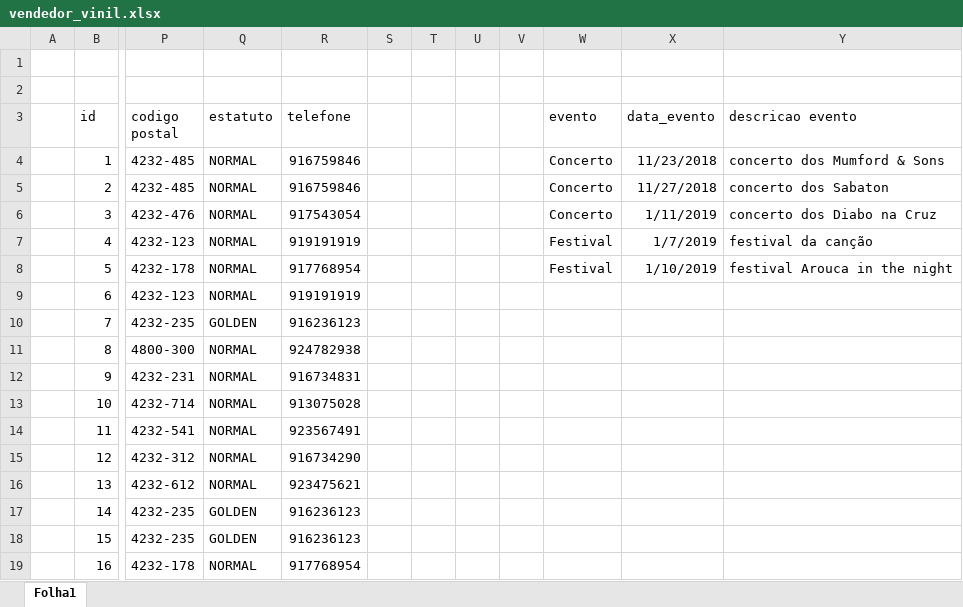
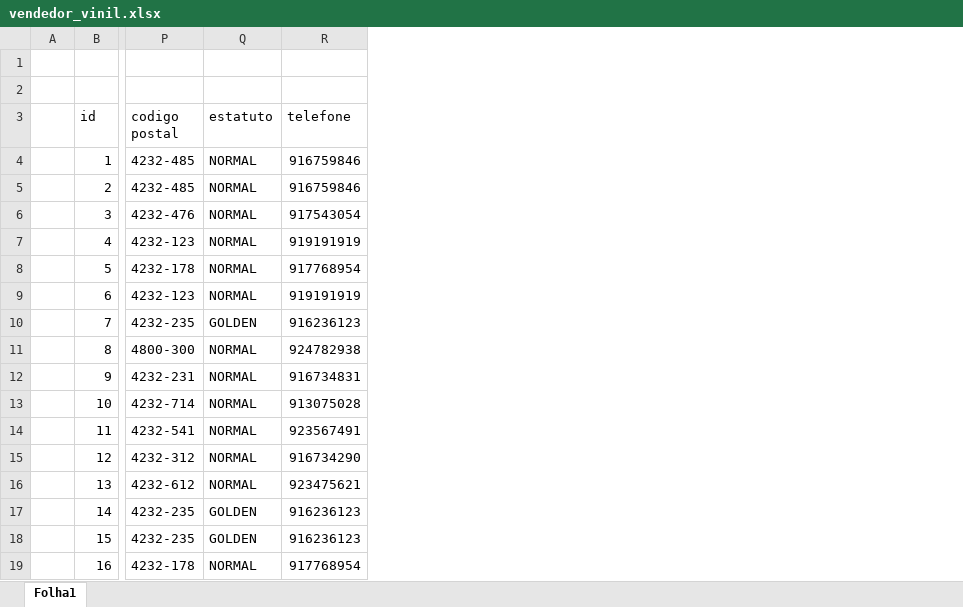
Before and after one commit to NadineOliveira/DataWarehouse, an Excel workbook: Excel/vendedor_vinil.xlsx, sheet Folha1, drawn as a sheet; only a part is shown, gaps mark what is left out; values as stored, in another font and other column widths than the file's, no borders; the diff names each change by its address in the sheet, - before the commit and + after, or states it on an @@ line.

Commit message:
Update vendedor_vinil.xlsx
Campos de eventos do excel do vendedores

```diff
--- a/Excel/vendedor_vinil.xlsx (sheet Folha1)
+++ b/Excel/vendedor_vinil.xlsx (sheet Folha1)
-column S, empty
-column T, empty
-column U, empty
-column V, empty
-column W (evento), rows 4-8: Concerto | Concerto | Concerto | Festival | Festival
-column X (data_evento), rows 4-8: 11/23/2018 | 11/27/2018 | 1/11/2019 | 1/7/2019 | 1/10/2019
-column Y (descricao evento), rows 4-8: concerto dos Mumford & Sons | concerto dos Sabaton | concerto dos Diabo na Cruz | festival da canção | festival Arouca in the night
```
